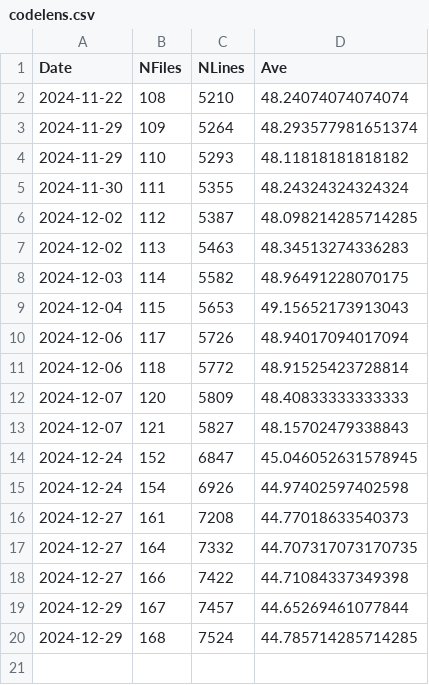
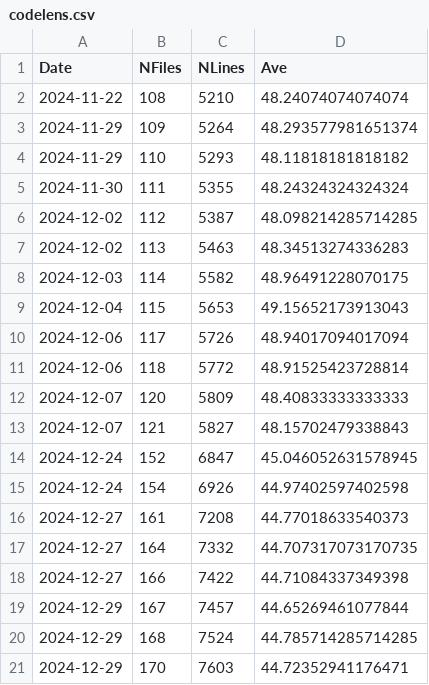
Before and after one commit to XwanXuanX/abstract-nonsense, a CSV file: codelens.csv, drawn as a sheet.

```diff
--- a/codelens.csv
+++ b/codelens.csv
@@ -20 +20,2 @@ Date,NFiles,NLines,Ave
 2024-12-29,168,7524,44.785714285714285
+2024-12-29,170,7603,44.72352941176471
```
Also changed, not shown: 1 other file.
